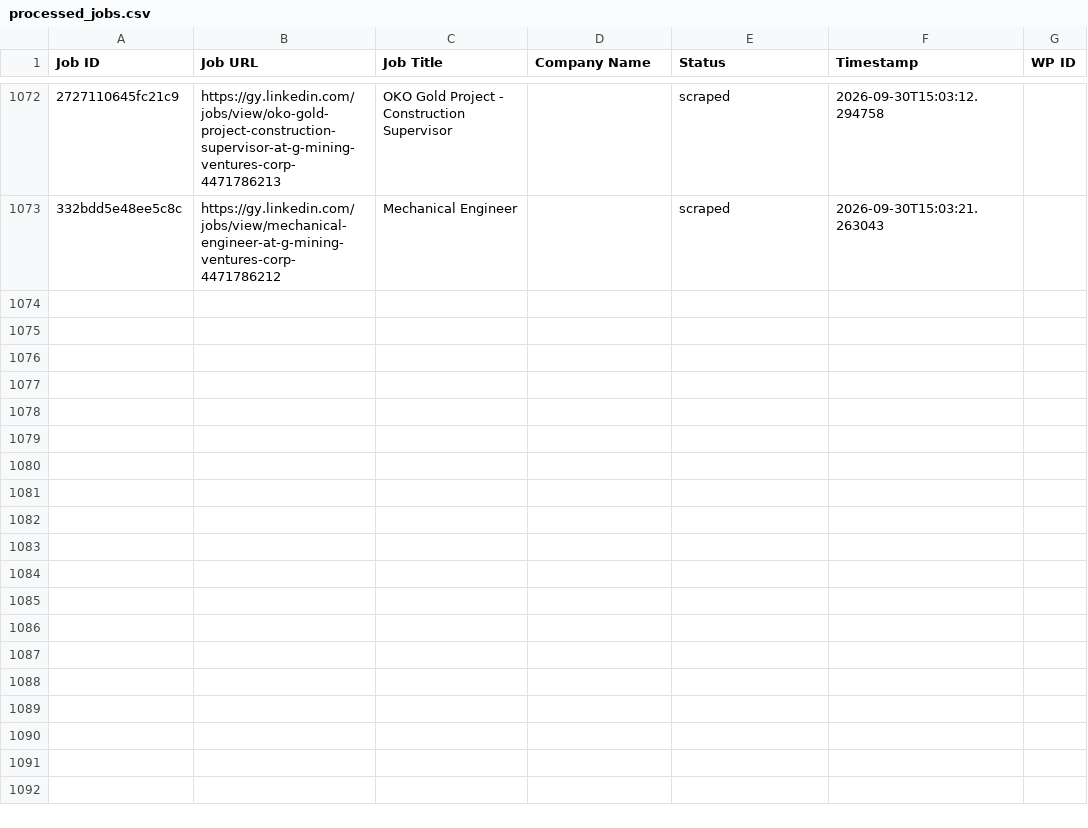
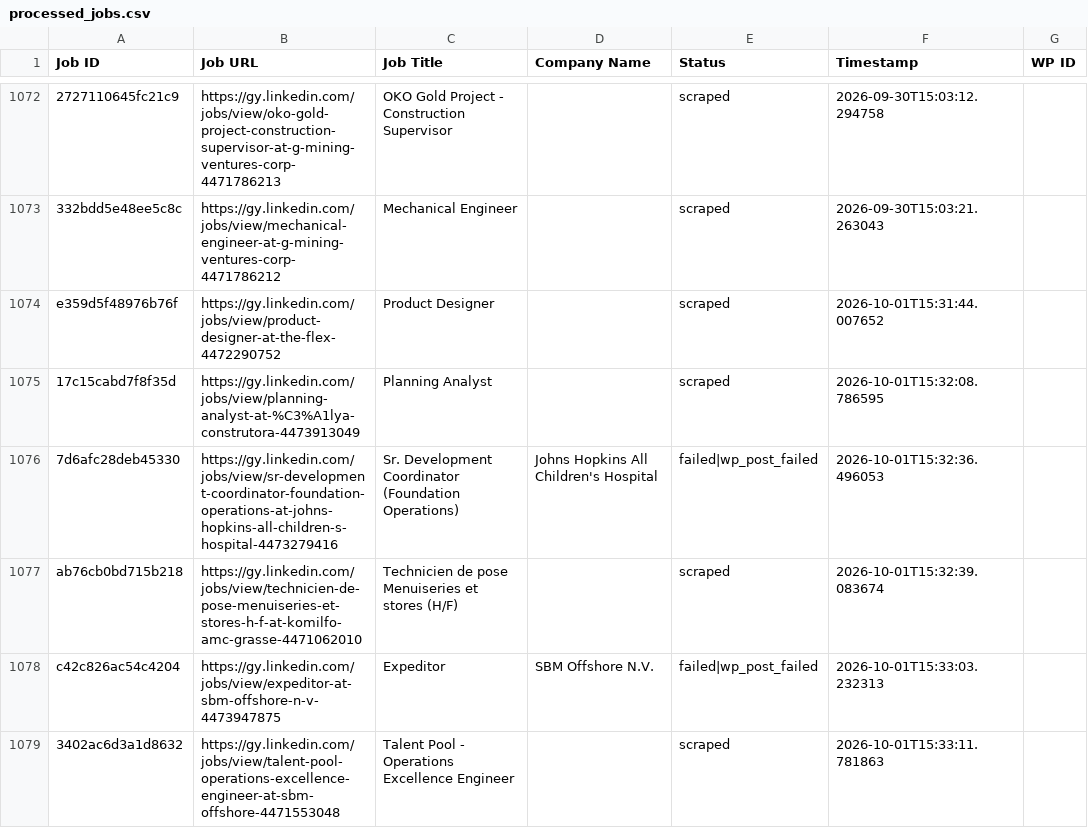
Before and after one commit to mimusdesign/gy, a CSV file: processed_jobs.csv, drawn as a sheet; only a part is shown, gaps mark what is left out; the diff names each change by its address in the sheet, - before the commit and + after, or states it on an @@ line.

```diff
--- a/processed_jobs.csv
+++ b/processed_jobs.csv
+row 1074: e359d5f48976b76f | https://gy.linkedin.com/jobs/view/product-designer-at-the-flex-4472290752 | Product Designer |  | scraped | 2026-10-01T15:31:44.007652
+row 1075: 17c15cabd7f8f35d | https://gy.linkedin.com/jobs/view/planning-analyst-at-%C3%A1lya-construtora-4473913049 | Planning Analyst |  | scraped | 2026-10-01T15:32:08.786595
+row 1076: 7d6afc28deb45330 | https://gy.linkedin.com/jobs/view/sr-development-coordinator-foundation-operations-at-johns-hopkins-all-children-s-hospital-4473279416 | Sr. Development Coordinator (Foundation Operations) | Johns Hopkins All Children's Hospital | failed|wp_post_failed | 2026-10-01T15:32:36.496053
+row 1077: ab76cb0bd715b218 | https://gy.linkedin.com/jobs/view/technicien-de-pose-menuiseries-et-stores-h-f-at-komilfo-amc-grasse-4471062010 | Technicien de pose Menuiseries et stores (H/F) |  | scraped | 2026-10-01T15:32:39.083674
+row 1078: c42c826ac54c4204 | https://gy.linkedin.com/jobs/view/expeditor-at-sbm-offshore-n-v-4473947875 | Expeditor | SBM Offshore N.V. | failed|wp_post_failed | 2026-10-01T15:33:03.232313
+row 1079: 3402ac6d3a1d8632 | https://gy.linkedin.com/jobs/view/talent-pool-operations-excellence-engineer-at-sbm-offshore-4471553048 | Talent Pool - Operations Excellence Engineer |  | scraped | 2026-10-01T15:33:11.781863
```
